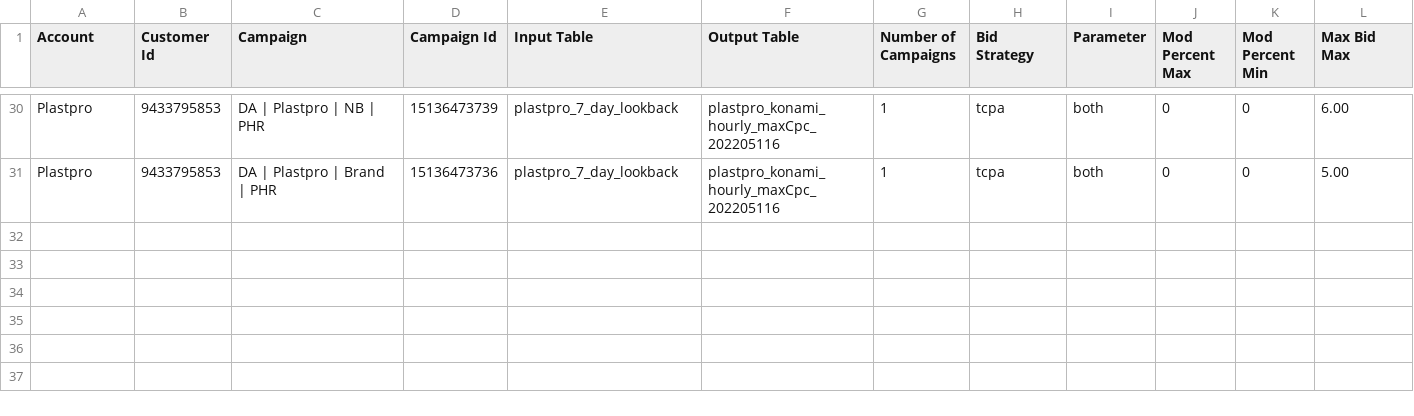
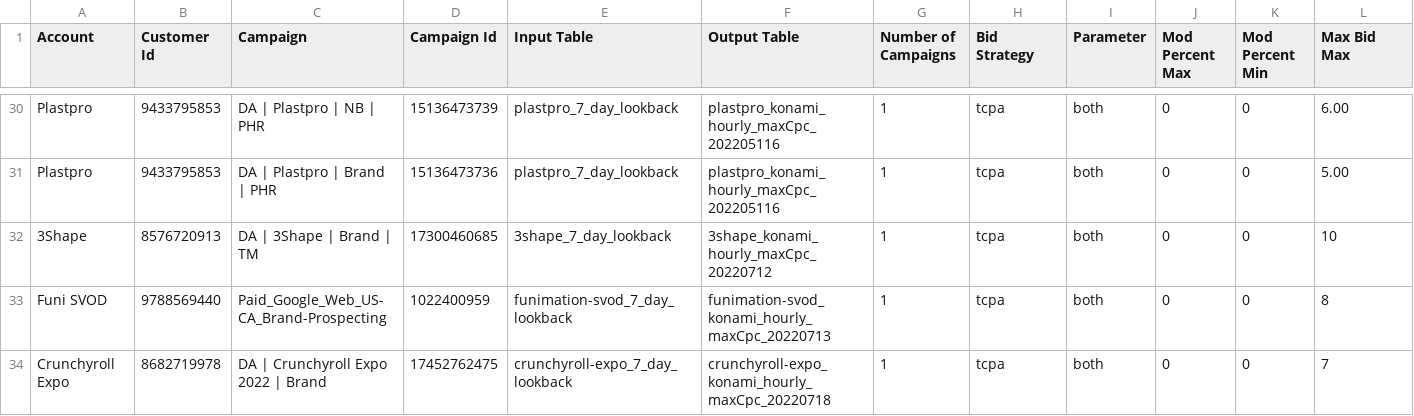
Before and after one commit to DirectAgents/googleads_konami_autobidder, a CSV file: campaign_input.csv, drawn as a sheet; only a part is shown, gaps mark what is left out; rows hold the shown columns only; the diff names each change by its address in the sheet, - before the commit and + after, or states it on an @@ line.

Commit message:
change campaign_input

```diff
--- a/campaign_input.csv
+++ b/campaign_input.csv
+row 32: 3Shape | 8576720913 | DA | 3Shape | Brand | TM | 17300460685 | 3shape_7_day_lookback | 3shape_konami_hourly_maxCpc_20220712 | 1 | tcpa | both | 0 | 0 | 10
+row 33: Funi SVOD | 9788569440 | Paid_Google_Web_US-CA_Brand-Prospecting | 1022400959 | funimation-svod_7_day_lookback | funimation-svod_konami_hourly_maxCpc_20220713 | 1 | tcpa | both | 0 | 0 | 8
+row 34: Crunchyroll Expo | 8682719978 | DA | Crunchyroll Expo 2022 | Brand | 17452762475 | crunchyroll-expo_7_day_lookback | crunchyroll-expo_konami_hourly_maxCpc_20220718 | 1 | tcpa | both | 0 | 0 | 7
```
